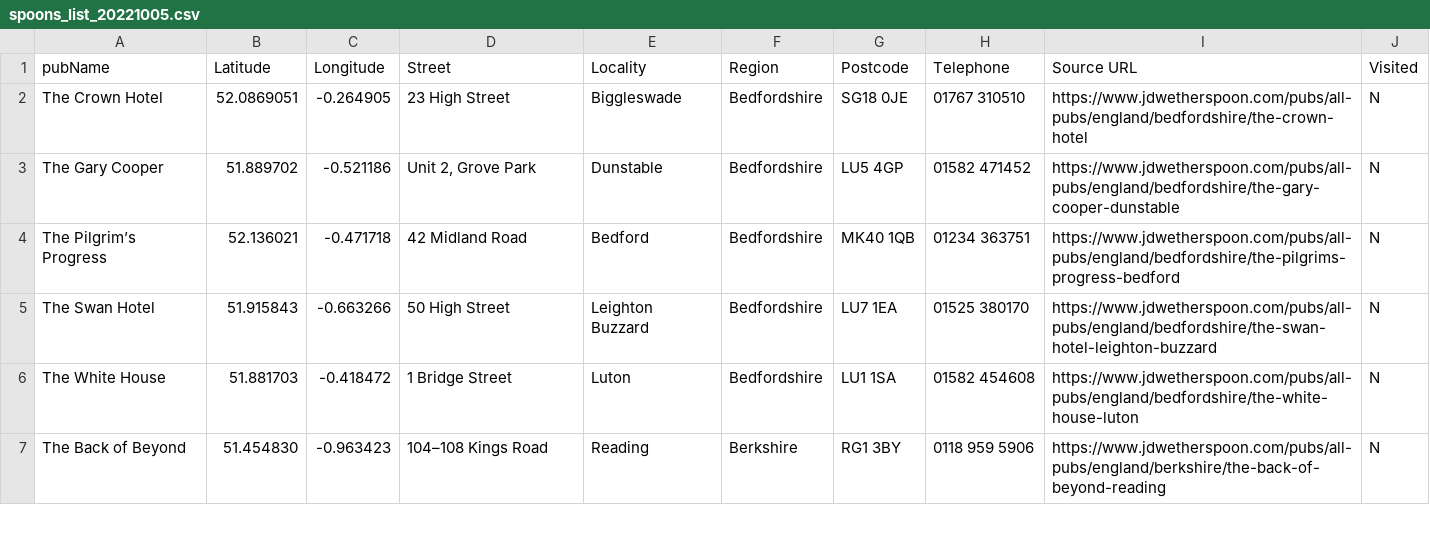
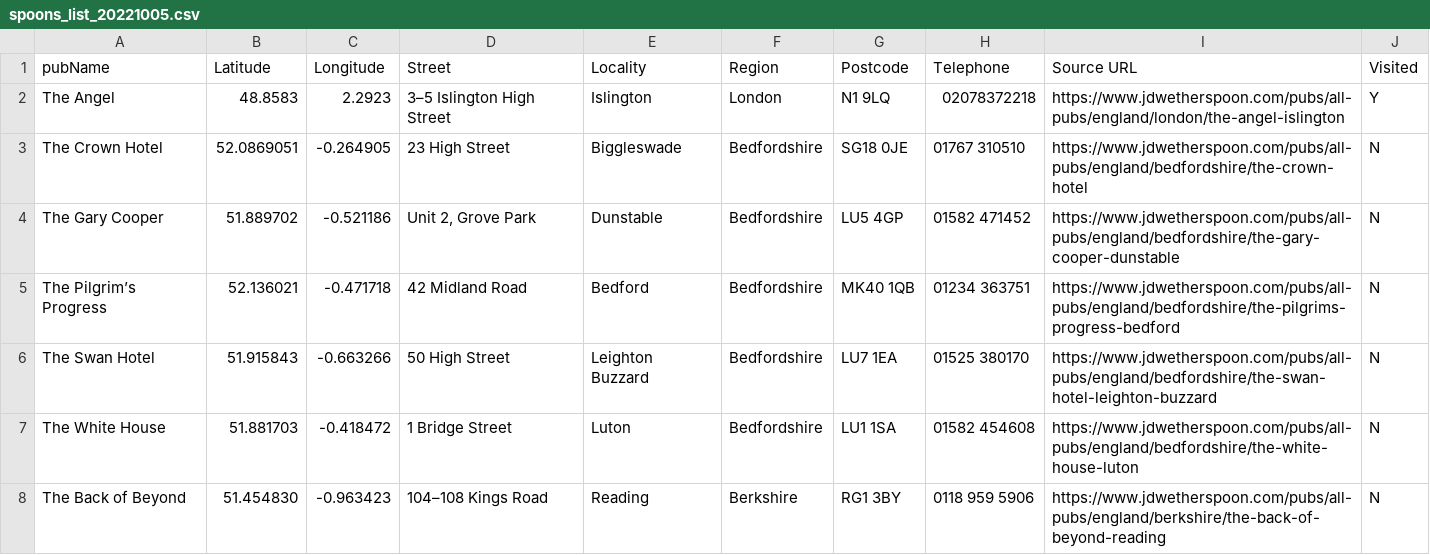
Before and after one commit to KRoperUK/KRoperUK.github.io, a CSV file: _data/spoons_list_20221005.csv, drawn as a sheet; only a part is shown; the diff names each change by its address in the sheet, - before the commit and + after, or states it on an @@ line.

Commit message:
Added The Angel. Update spoons_list_20221005.csv

```diff
--- a/_data/spoons_list_20221005.csv
+++ b/_data/spoons_list_20221005.csv
+row 2: The Angel | 48.8583 | 2.2923 | 3–5 Islington High Street | Islington | London | N1 9LQ | 02078372218 | https://www.jdwetherspoon.com/pubs/all-pubs/england/london/the-angel-islington | Y
```
